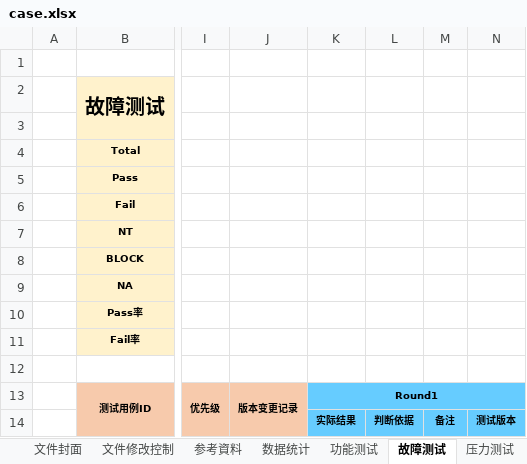
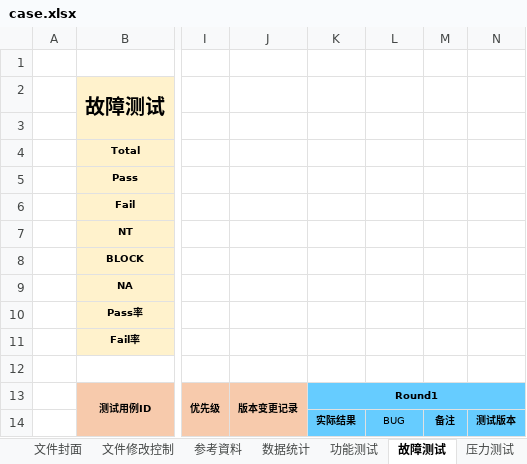
Before and after one commit to zhaoja1205/automatedTest, an Excel workbook: docs/case.xlsx, sheet 故障测试, drawn as a sheet; only a part is shown, gaps mark what is left out; values as stored, in another font and other column widths than the file's, no borders; conditional formats not drawn; the diff names each change by its address in the sheet, - before the commit and + after, or states it on an @@ line.

Commit message:
refactor(results): 结果 Excel「判断依据」列改回「BUG」列
- 下载/回写保持模板「BUG」表头，不再把 BUG 表头改名为「判断依据」；
  历史文件中的「判断依据」表头在加载时统一改回「BUG」（「判断依据」
  仍作为列识别别名兼容旧文件）
- BUG 列继续承载 AI 判定（状态、置信度、判定理由），备注列仅写执行日志
- 已执行用例本次没有 AI 判定时，只清空形如 [AI判定] 的系统旧值，
  不覆盖用户手填的 BUG 内容；未重新执行的用例保持原内容
- 执行历史下载（/runs/{run_id}/download）检测到旧表头时生成临时副本
  改名后返回，原始快照文件不做修改
- 前端实际结果列/日志弹窗、合并页文案与 types 同步改为「BUG」表述
- docs/case.xlsx 模板表头恢复为「BUG」

```diff
--- a/docs/case.xlsx (sheet 故障测试)
+++ b/docs/case.xlsx (sheet 故障测试)
-L14: 判断依据
+L14: BUG
-L14 bold: on
+L14 bold: off
```
Also changed, not shown: sheet 压力测试, sheet 功能测试, sheet 稳定性测试, 9 other files.
